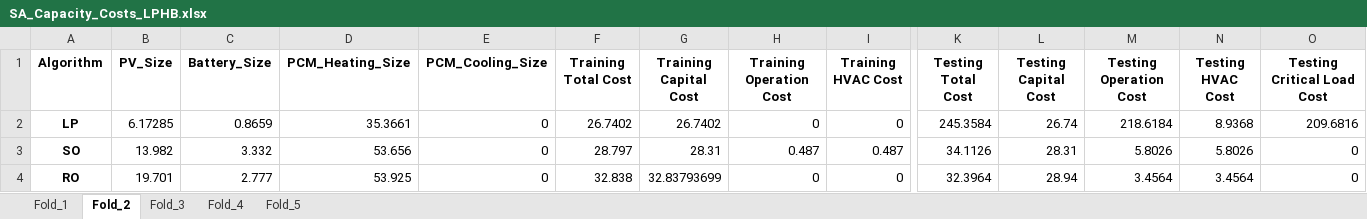
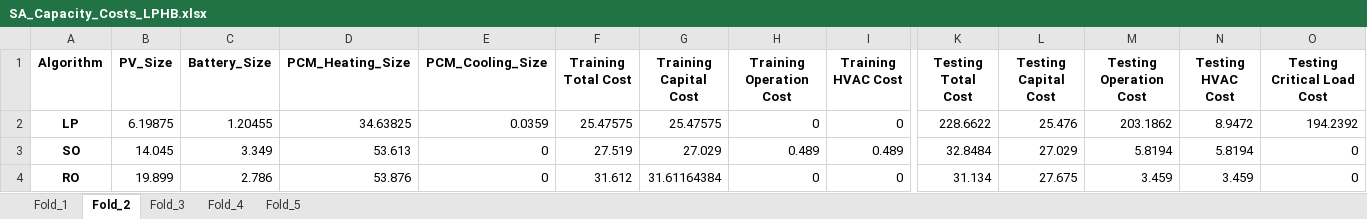
Before and after one commit to ARResearchCC/Capacity_Algo, an Excel workbook: SA_Capacity_Costs/SA_Capacity_Costs_LPHB.xlsx, sheet Fold_2, drawn as a sheet; only a part is shown, gaps mark what is left out; values as stored, in another font and other column widths than the file's, no borders; the diff names each change by its address in the sheet, - before the commit and + after, or states it on an @@ line.

```diff
--- a/SA_Capacity_Costs/SA_Capacity_Costs_LPHB.xlsx (sheet Fold_2)
+++ b/SA_Capacity_Costs/SA_Capacity_Costs_LPHB.xlsx (sheet Fold_2)
-B2 (PV_Size): 6.17285
+B2 (PV_Size): 6.19875
-C2 (Battery_Size): 0.8659
+C2 (Battery_Size): 1.20455
-D2 (PCM_Heating_Size): 35.3661
+D2 (PCM_Heating_Size): 34.63825
-E2 (PCM_Cooling_Size): 0
+E2 (PCM_Cooling_Size): 0.0359
-F2 (Training Total Cost): 26.7402
+F2 (Training Total Cost): 25.47575
-G2 (Training Capital Cost): 26.7402
+G2 (Training Capital Cost): 25.47575
-K2 (Testing Total Cost): 245.3584
+K2 (Testing Total Cost): 228.6622
-L2 (Testing Capital Cost): 26.74
+L2 (Testing Capital Cost): 25.476
-M2 (Testing Operation Cost): 218.6184
+M2 (Testing Operation Cost): 203.1862
-N2 (Testing HVAC Cost): 8.9368
+N2 (Testing HVAC Cost): 8.9472
-O2 (Testing Critical Load Cost): 209.6816
+O2 (Testing Critical Load Cost): 194.2392
-B3 (PV_Size): 13.982
+B3 (PV_Size): 14.045
-C3 (Battery_Size): 3.332
+C3 (Battery_Size): 3.349
-D3 (PCM_Heating_Size): 53.656
+D3 (PCM_Heating_Size): 53.613
-F3 (Training Total Cost): 28.797
+F3 (Training Total Cost): 27.519
-G3 (Training Capital Cost): 28.31
+G3 (Training Capital Cost): 27.029
-H3 (Training Operation Cost): 0.487
+H3 (Training Operation Cost): 0.489
-I3 (Training HVAC Cost): 0.487
+I3 (Training HVAC Cost): 0.489
-K3 (Testing Total Cost): 34.1126
+K3 (Testing Total Cost): 32.8484
-L3 (Testing Capital Cost): 28.31
+L3 (Testing Capital Cost): 27.029
-M3 (Testing Operation Cost): 5.8026
+M3 (Testing Operation Cost): 5.8194
-N3 (Testing HVAC Cost): 5.8026
+N3 (Testing HVAC Cost): 5.8194
-B4 (PV_Size): 19.701
+B4 (PV_Size): 19.899
-C4 (Battery_Size): 2.777
+C4 (Battery_Size): 2.786
-D4 (PCM_Heating_Size): 53.925
+D4 (PCM_Heating_Size): 53.876
-F4 (Training Total Cost): 32.838
+F4 (Training Total Cost): 31.612
-G4 (Training Capital Cost): 32.83793699
+G4 (Training Capital Cost): 31.61164384
-K4 (Testing Total Cost): 32.3964
+K4 (Testing Total Cost): 31.134
-L4 (Testing Capital Cost): 28.94
+L4 (Testing Capital Cost): 27.675
-M4 (Testing Operation Cost): 3.4564
+M4 (Testing Operation Cost): 3.459
-N4 (Testing HVAC Cost): 3.4564
+N4 (Testing HVAC Cost): 3.459
```
Also changed, not shown: sheet Fold_5, sheet Fold_4, sheet Fold_1, sheet Fold_3, SA_Locations/SA_Location_Alaska.xlsx, SA_Locations/SA_Location_Arizona.xlsx, 15 other files.
